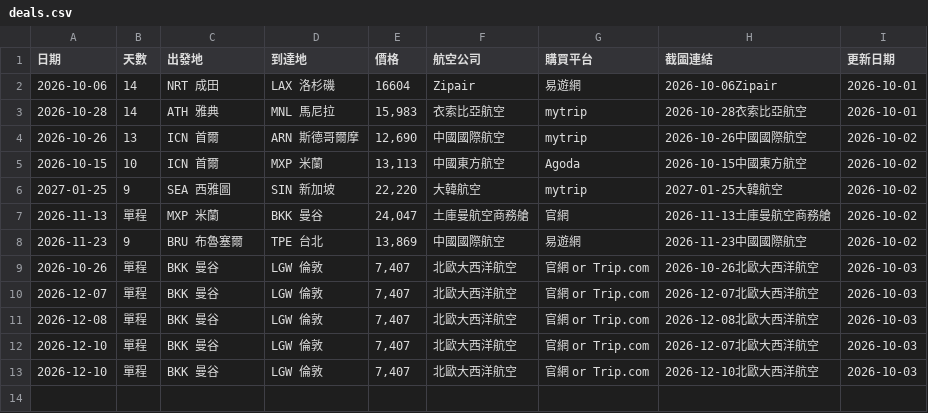
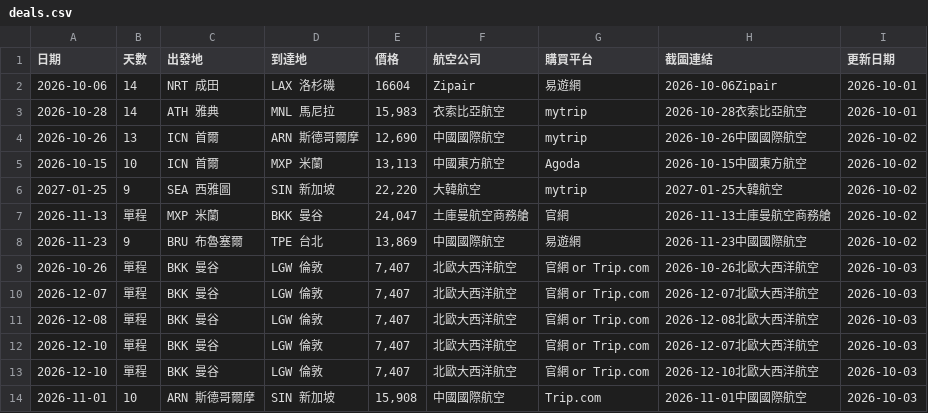
Before and after one commit to SAOJSM/FlightDealAsia, a CSV file: data/deals.csv, drawn as a sheet; the diff names each change by its address in the sheet, - before the commit and + after, or states it on an @@ line.

Commit message:
chore: update deals from Telegram Bot (2026-10-02 18:47:12)

```diff
--- a/data/deals.csv
+++ b/data/deals.csv
+row 14: 2026-11-01 | 10 | ARN 斯德哥爾摩 | SIN 新加坡 | 15,908 | 中國國際航空 | Trip.com | 2026-11-01中國國際航空 | 2026-10-03
```
Also changed, not shown: 2 other files.
